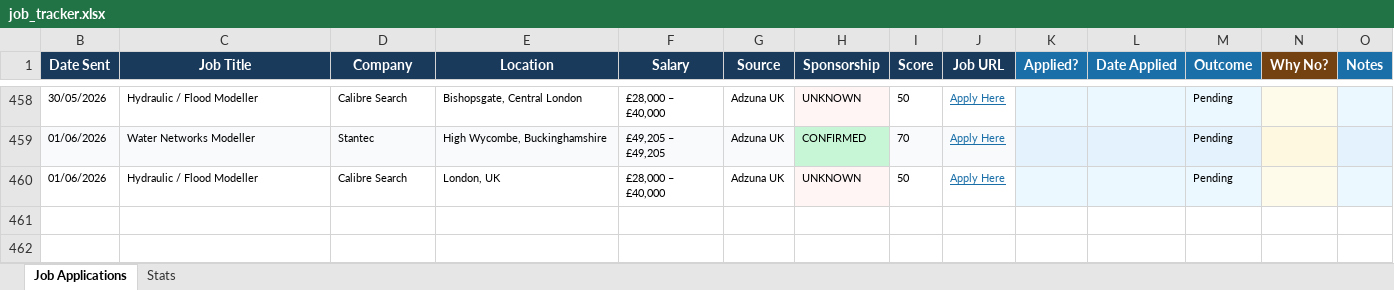
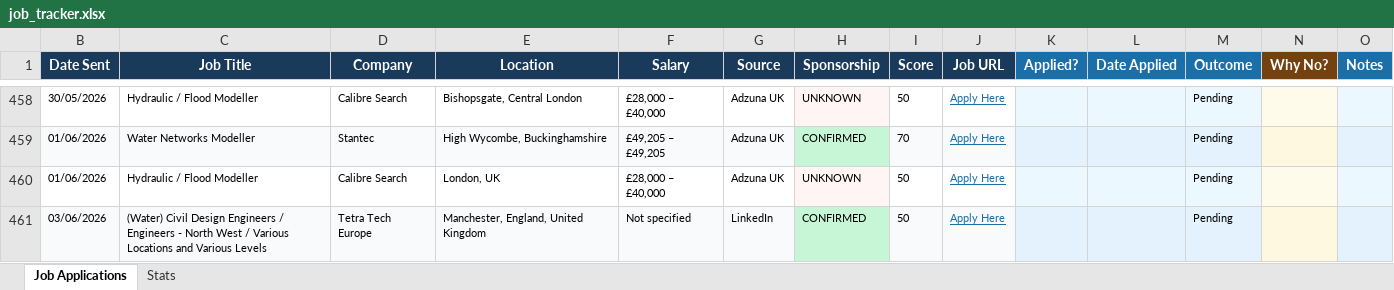
Before and after one commit to ishaankumar3/job-hunter, an Excel workbook: job_tracker.xlsx, sheet Job Applications, drawn as a sheet; only a part is shown, gaps mark what is left out; values as stored, in another font and other column widths than the file's, no borders; the diff names each change by its address in the sheet, - before the commit and + after, or states it on an @@ line.

```diff
--- a/job_tracker.xlsx (sheet Job Applications)
+++ b/job_tracker.xlsx (sheet Job Applications)
+row 461: 03/06/2026 | (Water) Civil Design Engineers / Engineers - North West / Various Locations and Various Levels | Tetra Tech Europe | Manchester, England, United Kingdom | Not specified | LinkedIn | CONFIRMED | 50 | Apply Here |  |  | Pending
```
Also changed, not shown: hidden cells.
